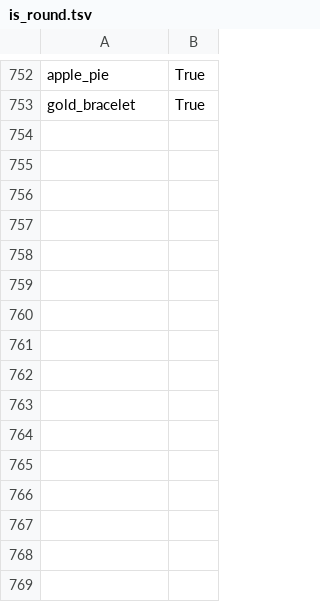
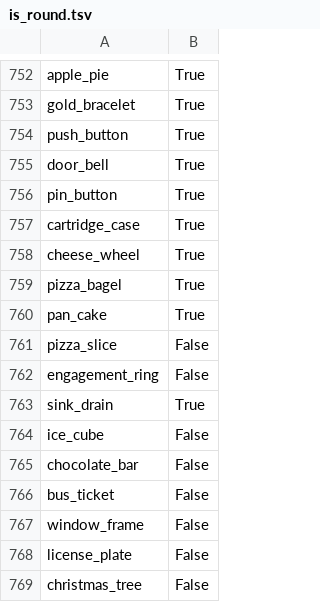
Before and after one commit to vered1986/NC_embeddings, a TSV file: source/evaluation/attributes/data/is_round.tsv, drawn as a sheet; only a part is shown, gaps mark what is left out; the diff names each change by its address in the sheet, - before the commit and + after, or states it on an @@ line.

```diff
--- a/source/evaluation/attributes/data/is_round.tsv
+++ b/source/evaluation/attributes/data/is_round.tsv
+row 754: push_button | True
+row 755: door_bell | True
+row 756: pin_button | True
+row 757: cartridge_case | True
+row 758: cheese_wheel | True
+row 759: pizza_bagel | True
+row 760: pan_cake | True
+row 761: pizza_slice | False
+row 762: engagement_ring | False
+row 763: sink_drain | True
+row 764: ice_cube | False
+row 765: chocolate_bar | False
+row 766: bus_ticket | False
+row 767: window_frame | False
+row 768: license_plate | False
+row 769: christmas_tree | False
```
Also changed, not shown: source/evaluation/attributes/data/different_colours.tsv, source/evaluation/attributes/data/made_of_metal.tsv, 13 other files.
